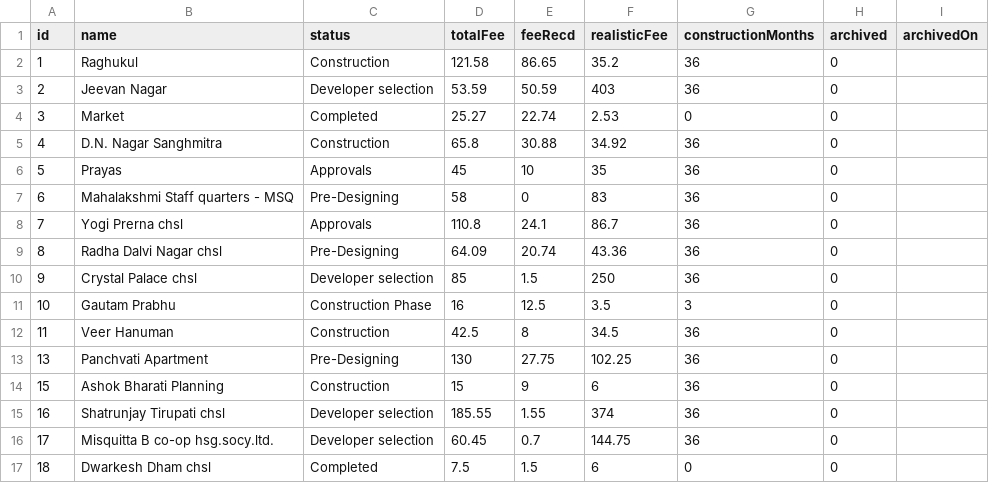
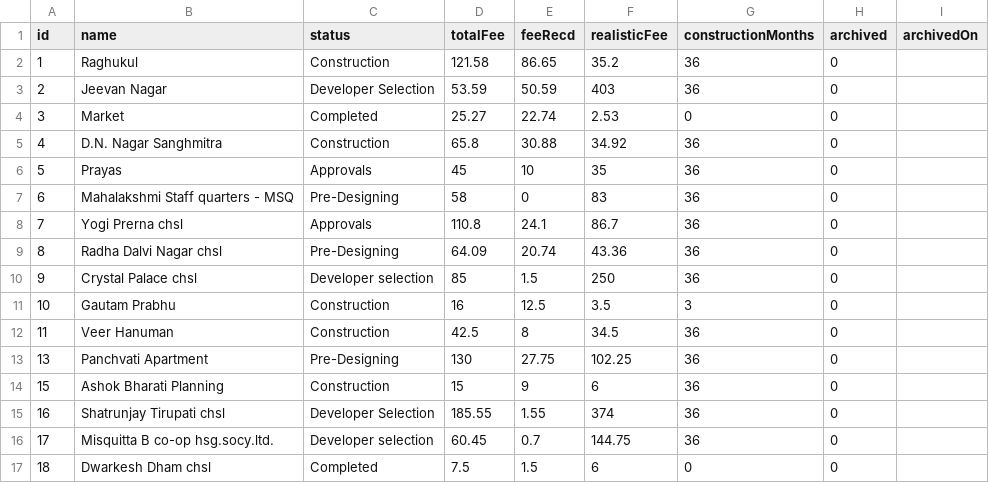
Before and after one commit to architectbharat-png/ABS-Project-Dashboard, a CSV file: projects.csv, drawn as a sheet; only a part is shown.

Commit message:
Auto-sync from ABS Project Priority Dashboard

```diff
--- a/projects.csv
+++ b/projects.csv
@@ -2,3 +2,3 @@ id,name,status,totalFee,feeRecd,realisticFee,constructionMonths,archived,archive
 1,"Raghukul","Construction",121.58,86.65,35.2,36,0,
-2,"Jeevan Nagar","Developer selection",53.59,50.59,403,36,0,
+2,"Jeevan Nagar","Developer Selection",53.59,50.59,403,36,0,
 3,"Market","Completed",25.27,22.74,2.53,0,0,
@@ -10,3 +10,3 @@ id,name,status,totalFee,feeRecd,realisticFee,constructionMonths,archived,archive
 9,"Crystal Palace chsl","Developer selection",85,1.5,250,36,0,
-10,"Gautam Prabhu","Construction Phase",16,12.5,3.5,3,0,
+10,"Gautam Prabhu","Construction",16,12.5,3.5,3,0,
 11,"Veer Hanuman","Construction",42.5,8,34.5,36,0,
@@ -14,3 +14,3 @@ id,name,status,totalFee,feeRecd,realisticFee,constructionMonths,archived,archive
 15,"Ashok Bharati Planning","Construction",15,9,6,36,0,
-16,"Shatrunjay Tirupati chsl","Developer selection",185.55,1.55,374,36,0,
+16,"Shatrunjay Tirupati chsl","Developer Selection",185.55,1.55,374,36,0,
 17,"Misquitta B co-op hsg.socy.ltd.","Developer selection",60.45,0.7,144.75,36,0,
```
